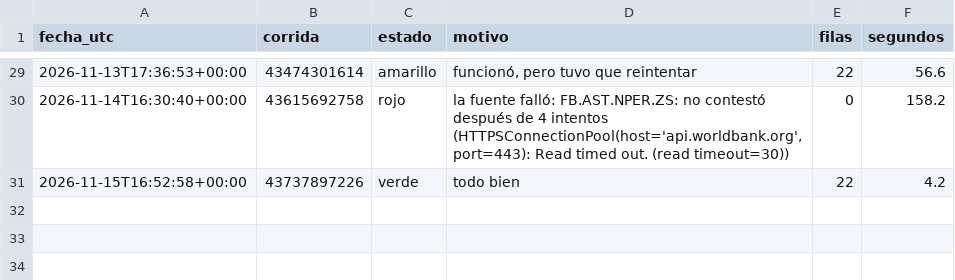
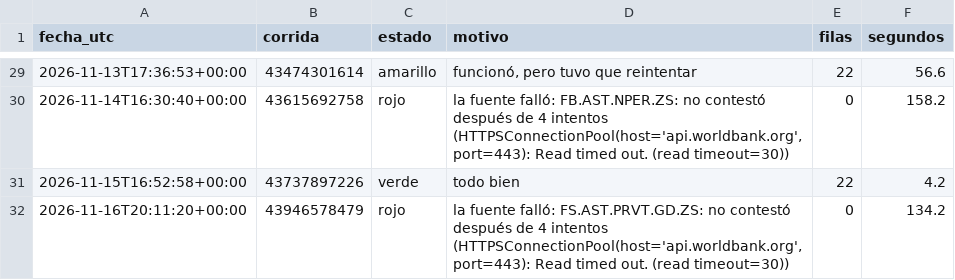
Before and after one commit to uide-programacion-inteligencia-mercados/observatorio-g02, a CSV file: logs/salud_g02.csv, drawn as a sheet; only a part is shown, gaps mark what is left out.

Commit message:
Corrida 42 del 2026-11-16 (failure)

```diff
--- a/logs/salud_g02.csv
+++ b/logs/salud_g02.csv
@@ -31 +31,2 @@ fecha_utc,corrida,estado,motivo,filas,segundos
 2026-11-15T16:52:58+00:00,43737897226,verde,todo bien,22,4.2
+2026-11-16T20:11:20+00:00,43946578479,rojo,"la fuente falló: FS.AST.PRVT.GD.ZS: no contestó después de 4 intentos (HTTPSConnectionPool(host='api.worldbank.org', port=443): Read timed out. (read timeout=30))",0,134.2
```
Also changed, not shown: 1 other file.
